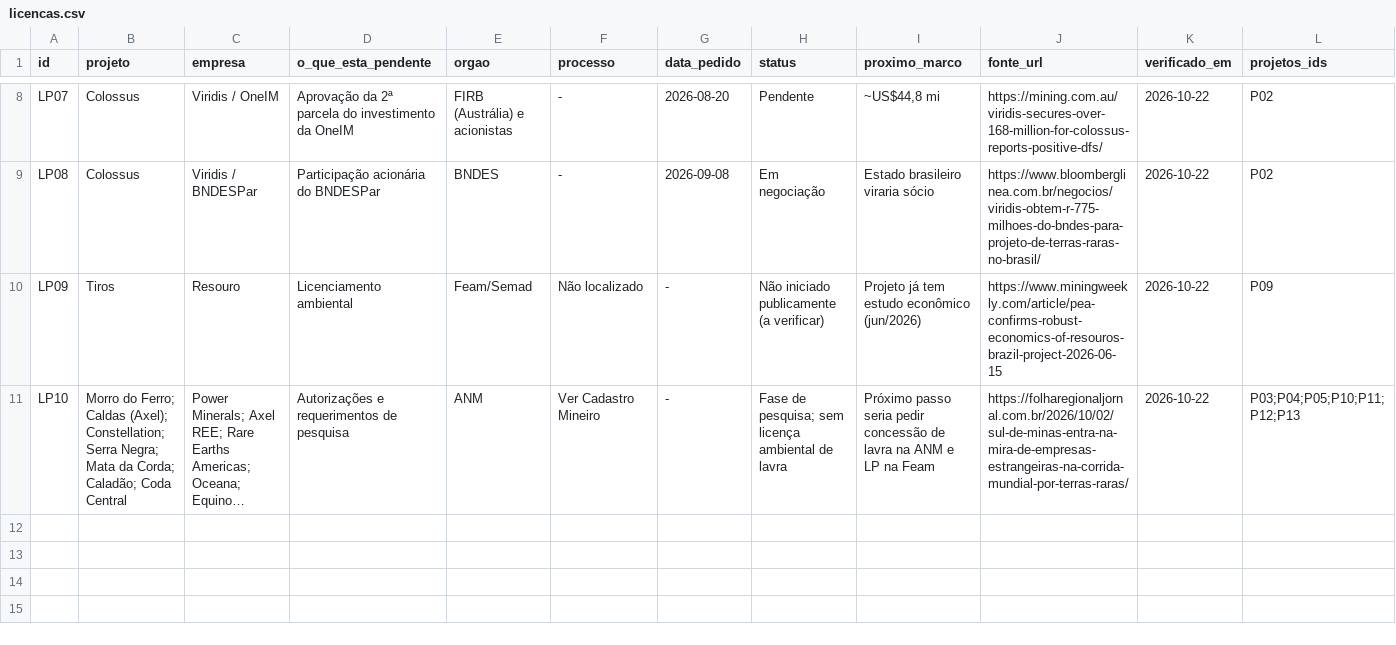
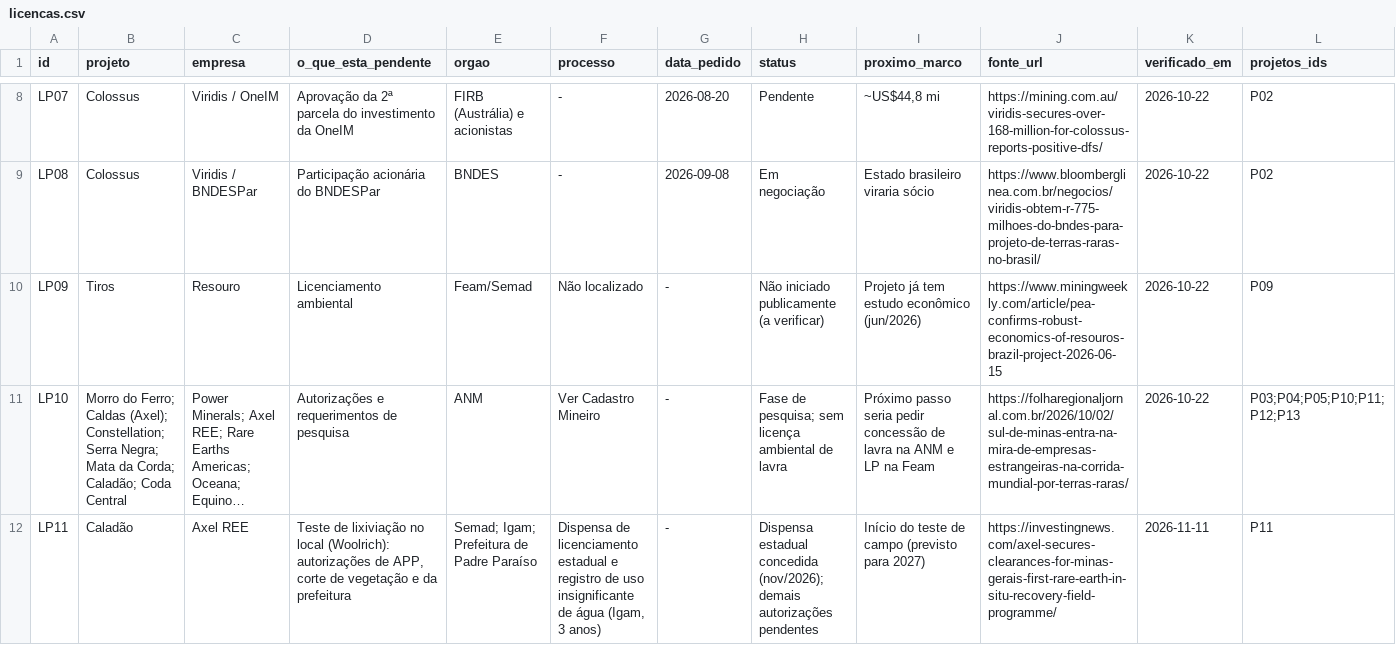
Before and after one commit to amarigo/segredos-abertos, a CSV file: terras-raras/dados/licencas.csv, drawn as a sheet; only a part is shown, gaps mark what is left out; long unchanged cells end in …; the diff names each change by its address in the sheet, - before the commit and + after, or states it on an @@ line.

```diff
--- a/terras-raras/dados/licencas.csv
+++ b/terras-raras/dados/licencas.csv
+row 12: LP11 | Caladão | Axel REE | Teste de lixiviação no local (Woolrich): autorizações de APP, corte de vegetação e da prefeitura | Semad; Igam; Prefeitura de Padre Paraíso | Dispensa de licenciamento estadual e registro de uso insignificante de água (Igam, 3 anos) | - | Dispensa estadual concedida (nov/2026); demais autorizações pendentes | Início do teste de campo (previsto para 2027) | https://investingnews.com/axel-secures-clearances-for-minas-gerais-first-rare-earth-in-situ-recovery-field-programme/ | 2026-11-11 | P11
```
Also changed, not shown: terras-raras/dados/processos_noticias.csv, terras-raras/dados/projetos.csv.
